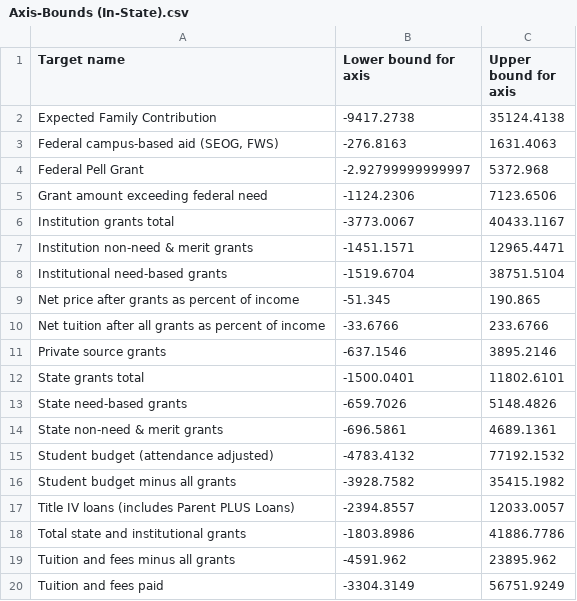
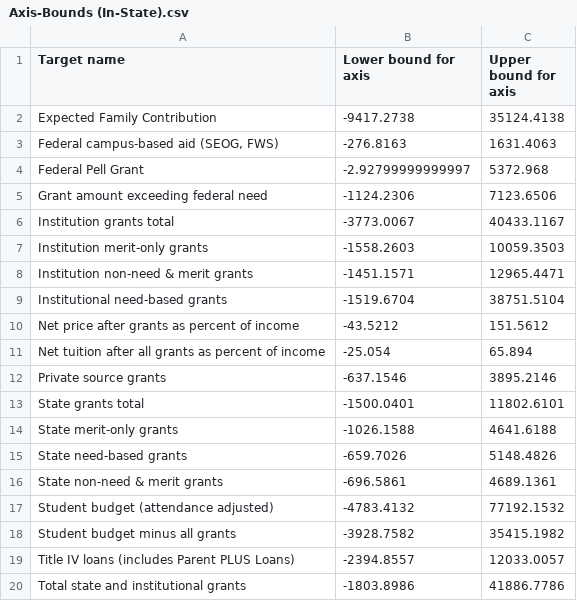
Before and after one commit to PeterGranville/State-and-Institutional-Aid, a CSV file: Axis-Bounds (In-State).csv, drawn as a sheet; only a part is shown; the shorter side is filled out with more unchanged rows.

```diff
--- a/Axis-Bounds (In-State).csv
+++ b/Axis-Bounds (In-State).csv
@@ -6,8 +6,10 @@
 "Institution grants total",-3773.0067,40433.1167
+"Institution merit-only grants",-1558.2603,10059.3503
 "Institution non-need & merit grants",-1451.1571,12965.4471
 "Institutional need-based grants",-1519.6704,38751.5104
-"Net price after grants as percent of income",-51.345,190.865
-"Net tuition after all grants as percent of income",-33.6766,233.6766
+"Net price after grants as percent of income",-43.5212,151.5612
+"Net tuition after all grants as percent of income",-25.054,65.894
 "Private source grants",-637.1546,3895.2146
 "State grants total",-1500.0401,11802.6101
+"State merit-only grants",-1026.1588,4641.6188
 "State need-based grants",-659.7026,5148.4826
```
Also changed, not shown: Axis-Bounds (Overall).csv, Axis-Bounds.csv, 9 other files.
